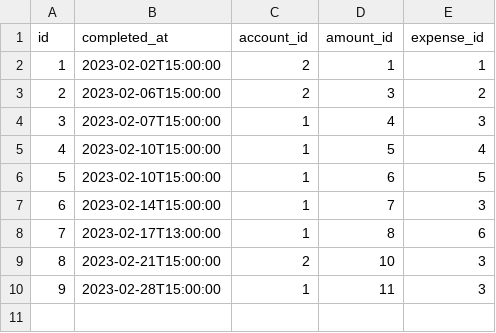
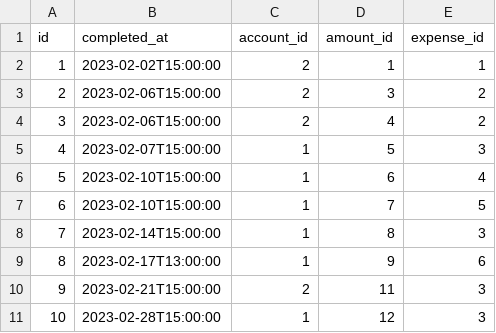
Before and after one commit to nathanielBellamy/monthly_budget, a CSV file: data/payments.csv, drawn as a sheet.

```diff
--- a/data/payments.csv
+++ b/data/payments.csv
@@ -3,8 +3,9 @@ id,completed_at,account_id,amount_id,expense_id
 2,2023-02-06T15:00:00,2,3,2
-3,2023-02-07T15:00:00,1,4,3
-4,2023-02-10T15:00:00,1,5,4
-5,2023-02-10T15:00:00,1,6,5
-6,2023-02-14T15:00:00,1,7,3
-7,2023-02-17T13:00:00,1,8,6
-8,2023-02-21T15:00:00,2,10,3
-9,2023-02-28T15:00:00,1,11,3
+3,2023-02-06T15:00:00,2,4,2
+4,2023-02-07T15:00:00,1,5,3
+5,2023-02-10T15:00:00,1,6,4
+6,2023-02-10T15:00:00,1,7,5
+7,2023-02-14T15:00:00,1,8,3
+8,2023-02-17T13:00:00,1,9,6
+9,2023-02-21T15:00:00,2,11,3
+10,2023-02-28T15:00:00,1,12,3
```
Also changed, not shown: data/account_1_summary.csv, data/account_balances.csv, 21 other files.
